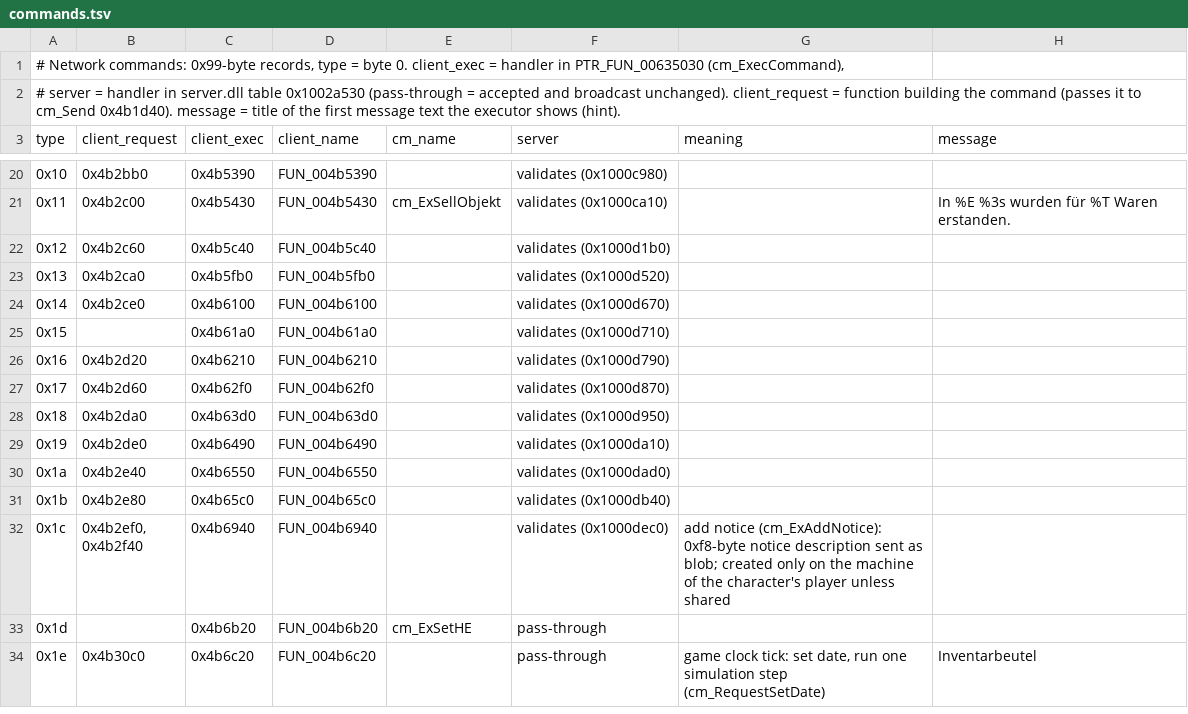
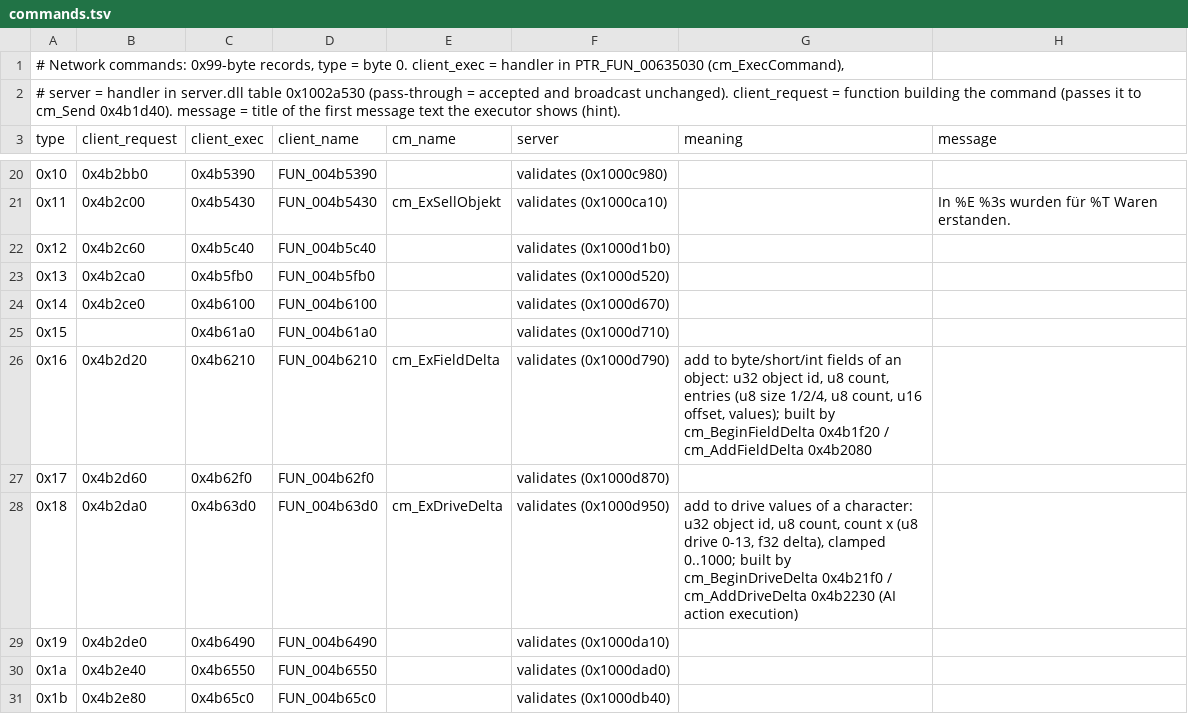
Before and after one commit to Meidimax99/guild-rs, a TSV file: docs/commands.tsv, drawn as a sheet; only a part is shown, gaps mark what is left out; the shorter side is filled out with more unchanged rows.

```diff
--- a/docs/commands.tsv
+++ b/docs/commands.tsv
@@ -25,5 +25,5 @@ type	client_request	client_exec	client_name	cm_name	server	meaning	message
 0x15		0x4b61a0	FUN_004b61a0		validates (0x1000d710)		
-0x16	0x4b2d20	0x4b6210	FUN_004b6210		validates (0x1000d790)		
+0x16	0x4b2d20	0x4b6210	FUN_004b6210	cm_ExFieldDelta	validates (0x1000d790)	add to byte/short/int fields of an object: u32 object id, u8 count, entries (u8 size 1/2/4, u8 count, u16 offset, values); built by cm_BeginFieldDelta 0x4b1f20 / cm_AddFieldDelta 0x4b2080	
 0x17	0x4b2d60	0x4b62f0	FUN_004b62f0		validates (0x1000d870)		
-0x18	0x4b2da0	0x4b63d0	FUN_004b63d0		validates (0x1000d950)		
+0x18	0x4b2da0	0x4b63d0	FUN_004b63d0	cm_ExDriveDelta	validates (0x1000d950)	add to drive values of a character: u32 object id, u8 count, count x (u8 drive 0-13, f32 delta), clamped 0..1000; built by cm_BeginDriveDelta 0x4b21f0 / cm_AddDriveDelta 0x4b2230 (AI action execution)	
 0x19	0x4b2de0	0x4b6490	FUN_004b6490		validates (0x1000da10)		
```
Also changed, not shown: re/names.tsv, 16 other files.
